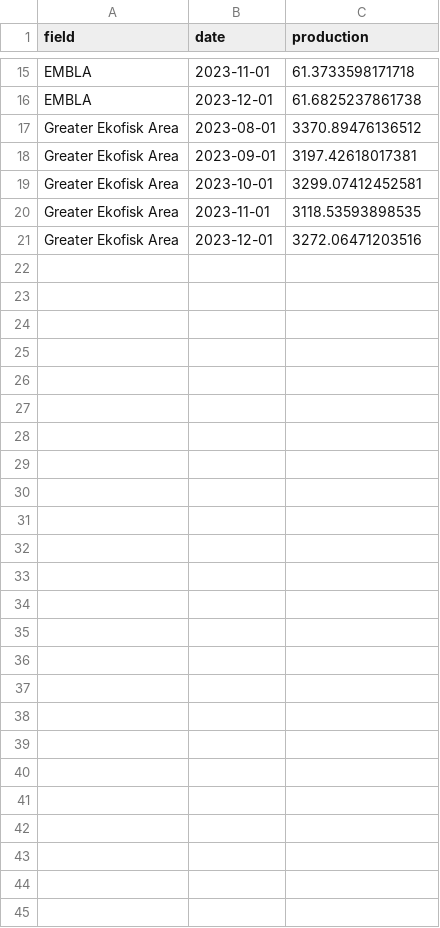
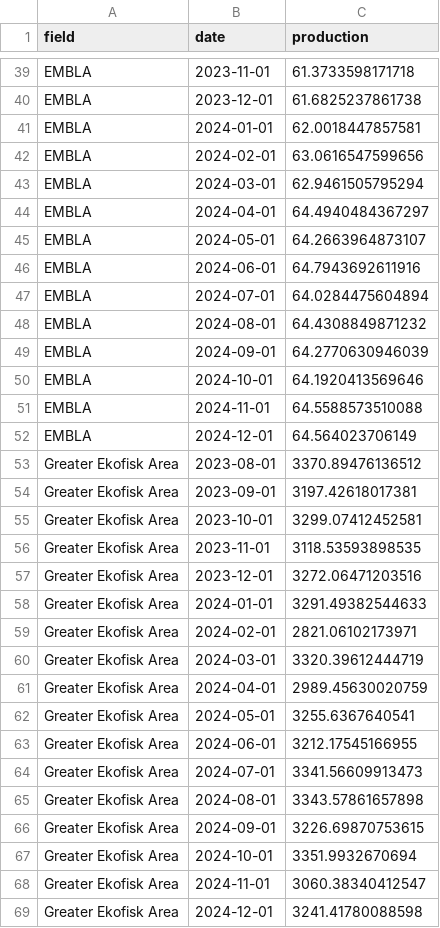
Before and after one commit to bjerkemj/oil_forecast, a CSV file: field_production_data/analyzed_data.csv, drawn as a sheet; only a part is shown, gaps mark what is left out; the diff covers the shown part only.

```diff
--- a/field_production_data/analyzed_data.csv
+++ b/field_production_data/analyzed_data.csv
@@ -16,2 +40,14 @@
 "EMBLA",2023-12-01,61.6825237861738
+"EMBLA",2024-01-01,62.0018447857581
+"EMBLA",2024-02-01,63.0616547599656
+"EMBLA",2024-03-01,62.9461505795294
+"EMBLA",2024-04-01,64.4940484367297
+"EMBLA",2024-05-01,64.2663964873107
+"EMBLA",2024-06-01,64.7943692611916
+"EMBLA",2024-07-01,64.0284475604894
+"EMBLA",2024-08-01,64.4308849871232
+"EMBLA",2024-09-01,64.2770630946039
+"EMBLA",2024-10-01,64.1920413569646
+"EMBLA",2024-11-01,64.5588573510088
+"EMBLA",2024-12-01,64.564023706149
 "Greater Ekofisk Area",2023-08-01,3370.89476136512
@@ -21 +57,13 @@
 "Greater Ekofisk Area",2023-12-01,3272.06471203516
+"Greater Ekofisk Area",2024-01-01,3291.49382544633
+"Greater Ekofisk Area",2024-02-01,2821.06102173971
+"Greater Ekofisk Area",2024-03-01,3320.39612444719
+"Greater Ekofisk Area",2024-04-01,2989.45630020759
+"Greater Ekofisk Area",2024-05-01,3255.6367640541
+"Greater Ekofisk Area",2024-06-01,3212.17545166955
+"Greater Ekofisk Area",2024-07-01,3341.56609913473
+"Greater Ekofisk Area",2024-08-01,3343.57861657898
+"Greater Ekofisk Area",2024-09-01,3226.69870753615
+"Greater Ekofisk Area",2024-10-01,3351.9932670694
+"Greater Ekofisk Area",2024-11-01,3060.38340412547
+"Greater Ekofisk Area",2024-12-01,3241.41780088598
```
Also changed, not shown: 24 added rows elsewhere in this file, 1 other file.
